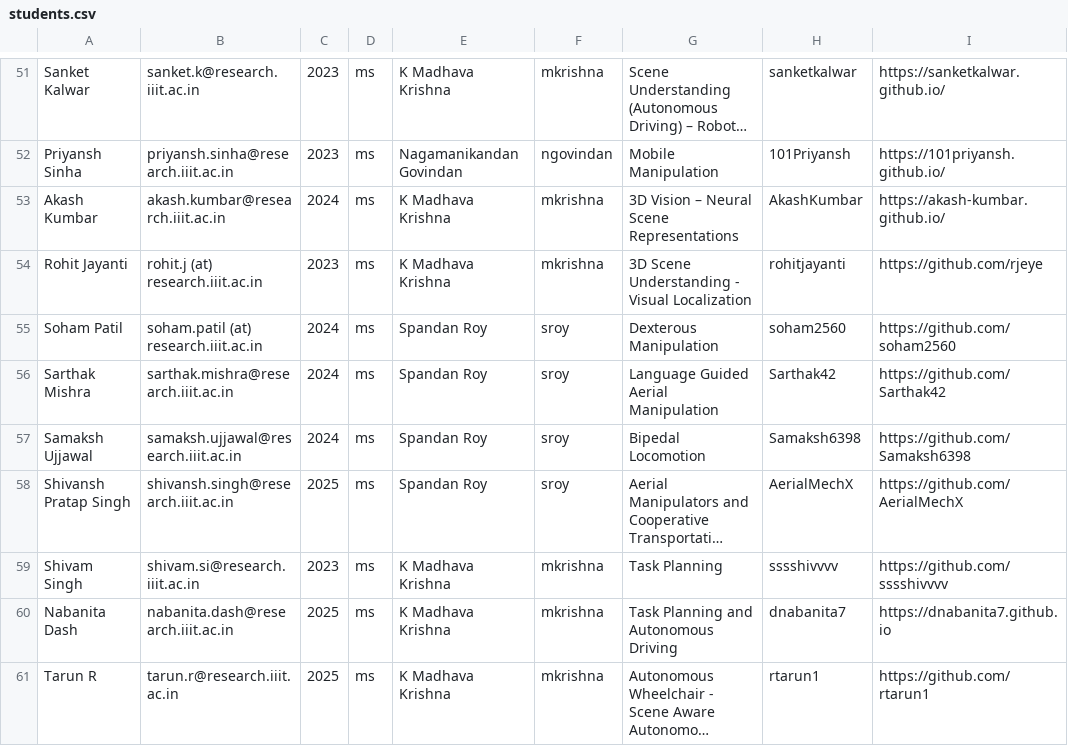
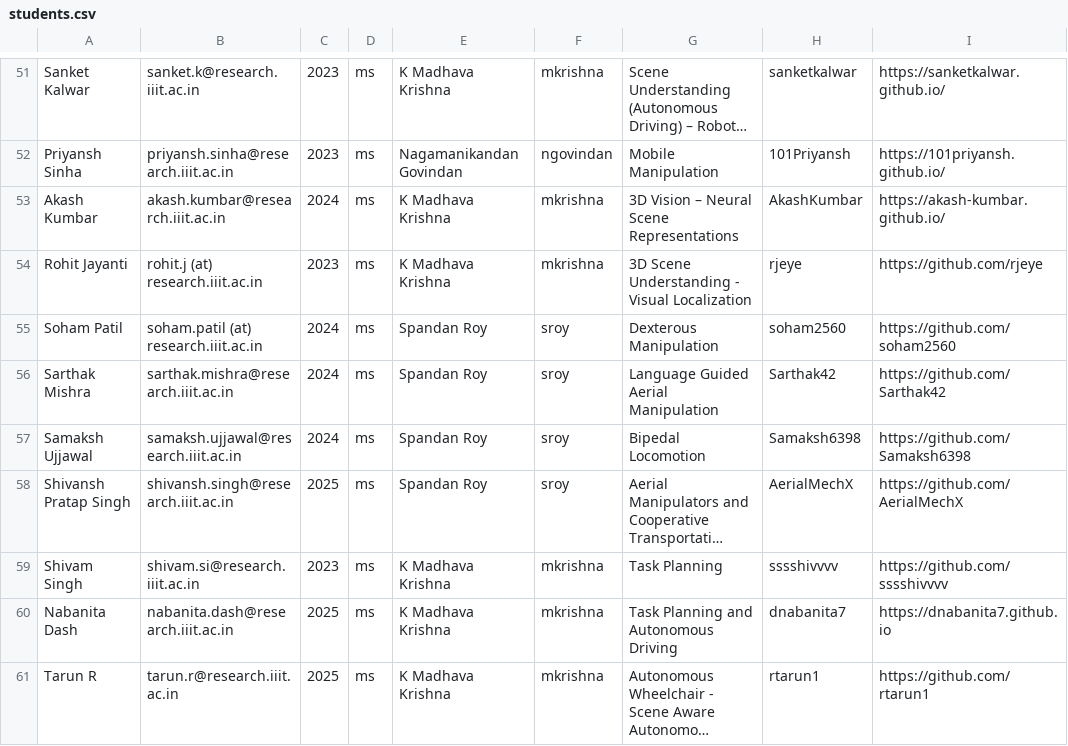
Before and after one commit to RoboticsIIITH/roboticsiiith.github.io, a CSV file: _data/students.csv, drawn as a sheet; only a part is shown, gaps mark what is left out; long unchanged cells end in ….

Commit message:
Update students.csv

```diff
--- a/_data/students.csv
+++ b/_data/students.csv
@@ -53,3 +53,3 @@ Priyansh Sinha,priyansh.sinha@research.iiit.ac.in,2023,ms,Nagamanikandan Govinda
 Akash Kumbar,akash.kumbar@research.iiit.ac.in,2024,ms,K Madhava Krishna,mkrishna,3D Vision – Neural Scene Representations,AkashKumbar,https://akash-kumbar.github.io/
-Rohit Jayanti,rohit.j (at) research.iiit.ac.in,2023,ms,K Madhava Krishna,mkrishna,3D Scene Understanding - Visual Localization,rohitjayanti,https://github.com/rjeye
+Rohit Jayanti,rohit.j (at) research.iiit.ac.in,2023,ms,K Madhava Krishna,mkrishna,3D Scene Understanding - Visual Localization,rjeye,https://github.com/rjeye
 Soham Patil,soham.patil (at) research.iiit.ac.in,2024,ms,Spandan Roy,sroy,Dexterous Manipulation,soham2560,https://github.com/soham2560
```
